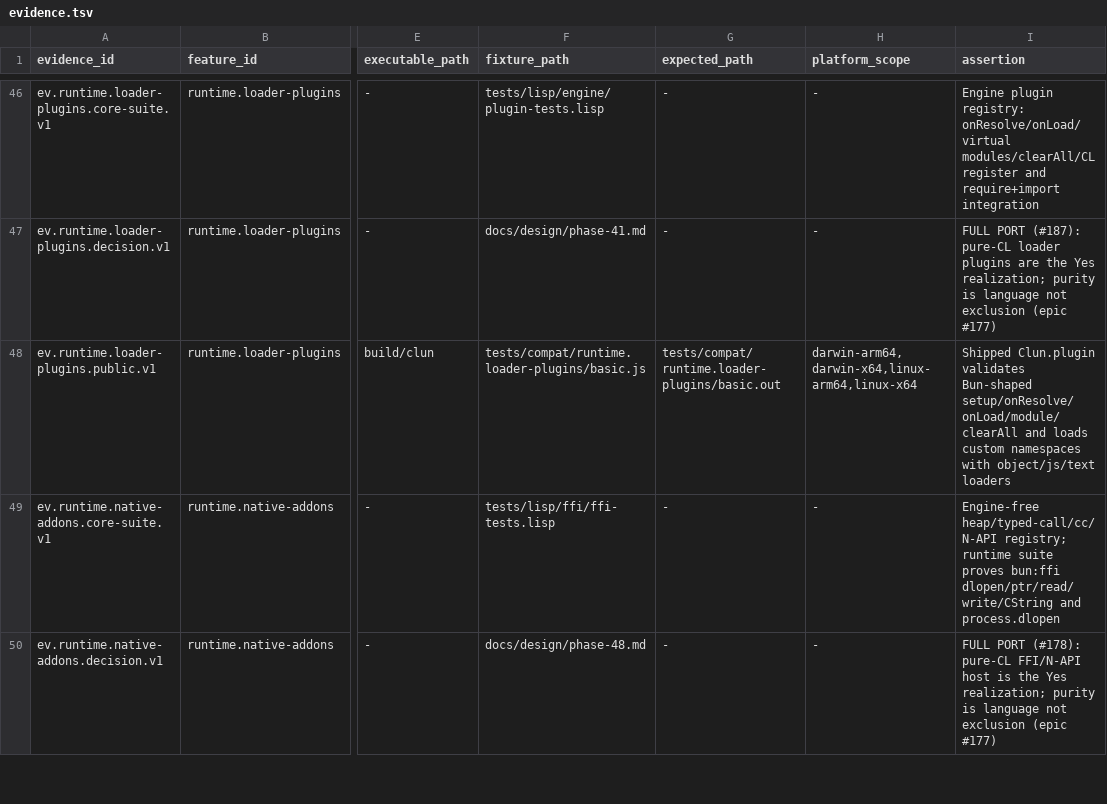
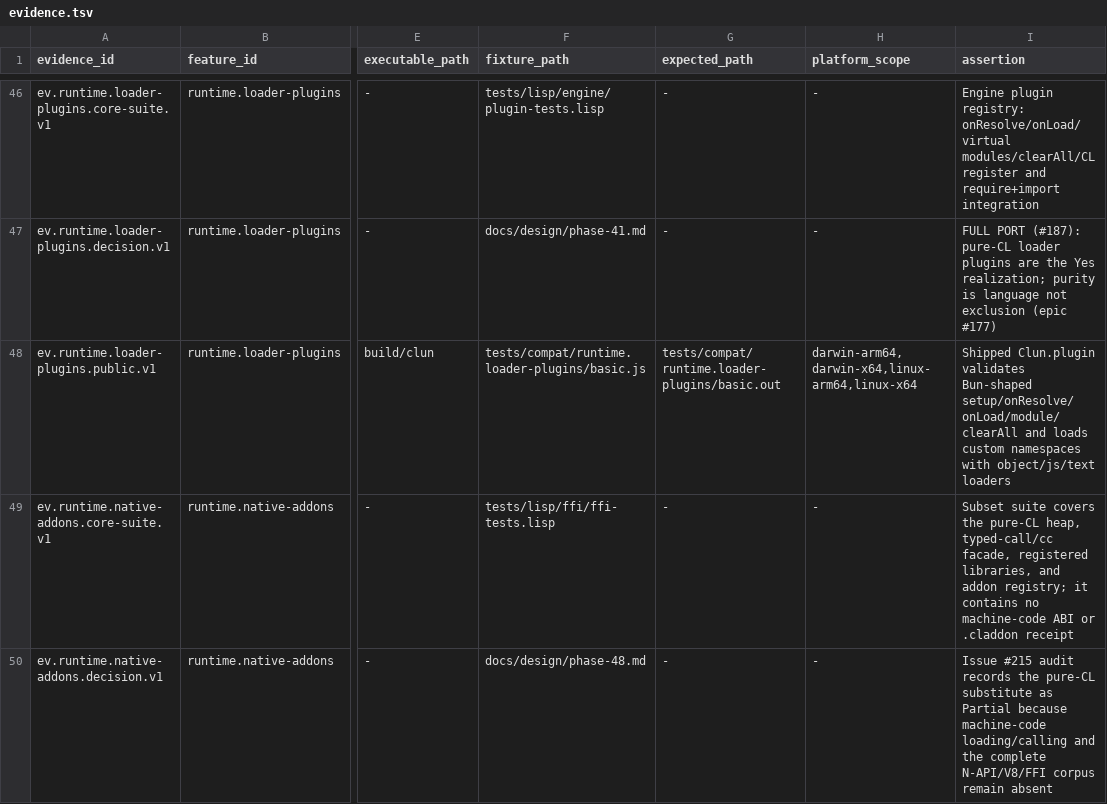
Before and after one commit to theesfeld/clun, a TSV file: compat/evidence.tsv, drawn as a sheet; only a part is shown, gaps mark what is left out; the diff covers the shown part only; the diff names each change by its address in the sheet, - before the commit and + after, or states it on an @@ line.

```diff
--- a/compat/evidence.tsv
+++ b/compat/evidence.tsv
-I49 (assertion): Engine-free heap/typed-call/cc/N-API registry; runtime suite proves bun:ffi dlopen/ptr/read/write/CString and process.dlopen
+I49 (assertion): Subset suite covers the pure-CL heap, typed-call/cc facade, registered libraries, and addon registry; it contains no machine-code ABI or .claddon receipt
-I50 (assertion): FULL PORT (#178): pure-CL FFI/N-API host is the Yes realization; purity is language not exclusion (epic #177)
+I50 (assertion): Issue #215 audit records the pure-CL substitute as Partial because machine-code loading/calling and the complete N-API/V8/FFI corpus remain absent
```
Also changed, not shown: 4 edited cells elsewhere in this file, compat/features.tsv, compat/platforms.tsv, 17 other files.
